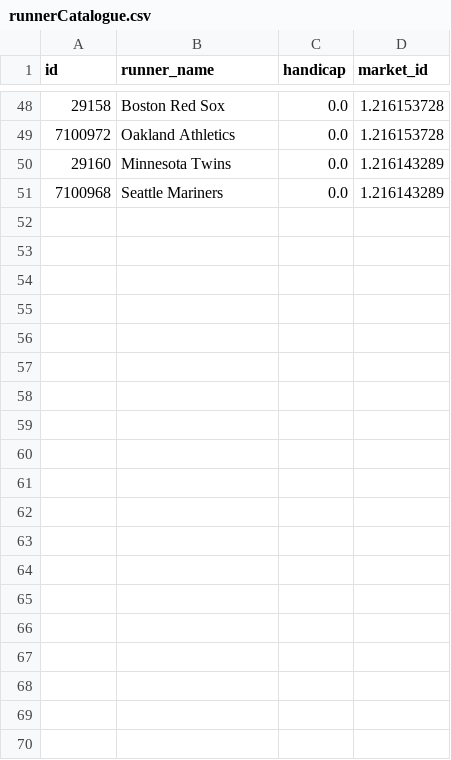
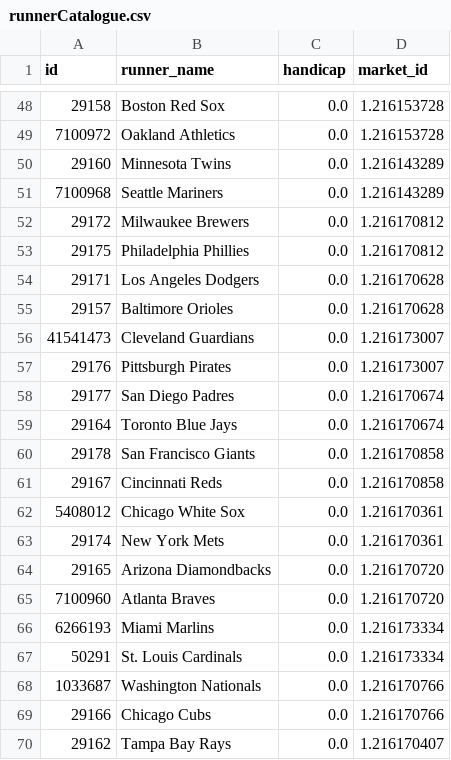
Before and after one commit to fclarke1/betfair_bot, a CSV file: data/runnerCatalogue.csv, drawn as a sheet; only a part is shown, gaps mark what is left out; the diff covers the shown part only; the diff names each change by its address in the sheet, - before the commit and + after, or states it on an @@ line.

```diff
--- a/data/runnerCatalogue.csv
+++ b/data/runnerCatalogue.csv
+row 52: 29172 | Milwaukee Brewers | 0.0 | 1.216170812
+row 53: 29175 | Philadelphia Phillies | 0.0 | 1.216170812
+row 54: 29171 | Los Angeles Dodgers | 0.0 | 1.216170628
+row 55: 29157 | Baltimore Orioles | 0.0 | 1.216170628
+row 56: 41541473 | Cleveland Guardians | 0.0 | 1.216173007
+row 57: 29176 | Pittsburgh Pirates | 0.0 | 1.216173007
+row 58: 29177 | San Diego Padres | 0.0 | 1.216170674
+row 59: 29164 | Toronto Blue Jays | 0.0 | 1.216170674
+row 60: 29178 | San Francisco Giants | 0.0 | 1.216170858
+row 61: 29167 | Cincinnati Reds | 0.0 | 1.216170858
+row 62: 5408012 | Chicago White Sox | 0.0 | 1.216170361
+row 63: 29174 | New York Mets | 0.0 | 1.216170361
+row 64: 29165 | Arizona Diamondbacks | 0.0 | 1.216170720
+row 65: 7100960 | Atlanta Braves | 0.0 | 1.216170720
+row 66: 6266193 | Miami Marlins | 0.0 | 1.216173334
+row 67: 50291 | St. Louis Cardinals | 0.0 | 1.216173334
+row 68: 1033687 | Washington Nationals | 0.0 | 1.216170766
+row 69: 29166 | Chicago Cubs | 0.0 | 1.216170766
+row 70: 29162 | Tampa Bay Rays | 0.0 | 1.216170407
```
Also changed, not shown: 11 added rows elsewhere in this file, data/events.csv, data/marketCatalogue.csv, 6 other files.
